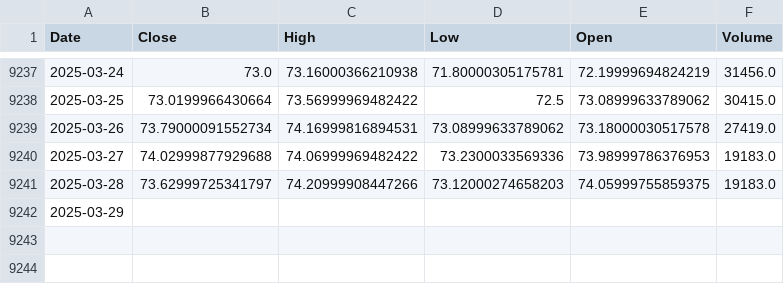
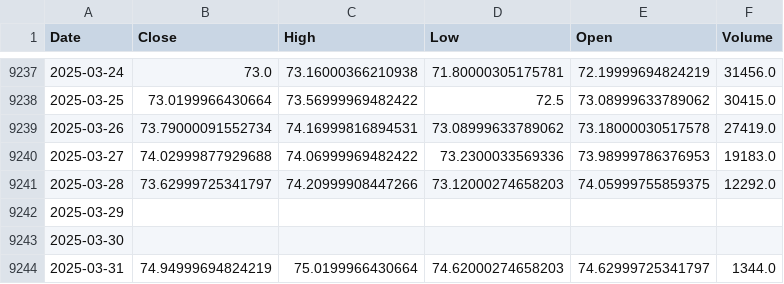
Before and after one commit to LucianoBWille/IBOVESPA-forecast-with-multivariate-LSTM, a CSV file: data/0 - asDownloaded/YahooFinance/16-Petróleo Brent.csv, drawn as a sheet; only a part is shown, gaps mark what is left out.

```diff
--- a/data/0 - asDownloaded/YahooFinance/16-Petróleo Brent.csv
+++ b/data/0 - asDownloaded/YahooFinance/16-Petróleo Brent.csv
@@ -9240,3 +9240,5 @@ Date,Close,High,Low,Open,Volume
 2025-03-27,74.02999877929688,74.06999969482422,73.2300033569336,73.98999786376953,19183.0
-2025-03-28,73.62999725341797,74.20999908447266,73.12000274658203,74.05999755859375,19183.0
+2025-03-28,73.62999725341797,74.20999908447266,73.12000274658203,74.05999755859375,12292.0
 2025-03-29,,,,,
+2025-03-30,,,,,
+2025-03-31,74.94999694824219,75.0199966430664,74.62000274658203,74.62999725341797,1344.0
```
Also changed, not shown: data/0 - asDownloaded/YahooFinance/1-Dólar Câmbio.csv, data/0 - asDownloaded/YahooFinance/14-STOXX 600.csv, 22 other files.
